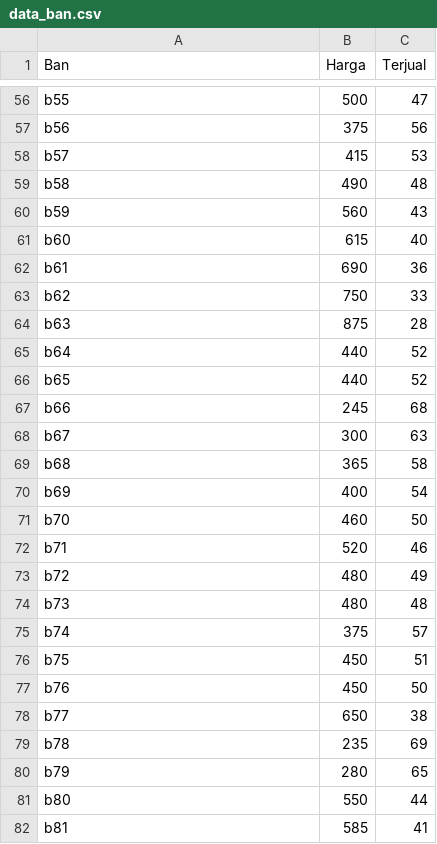
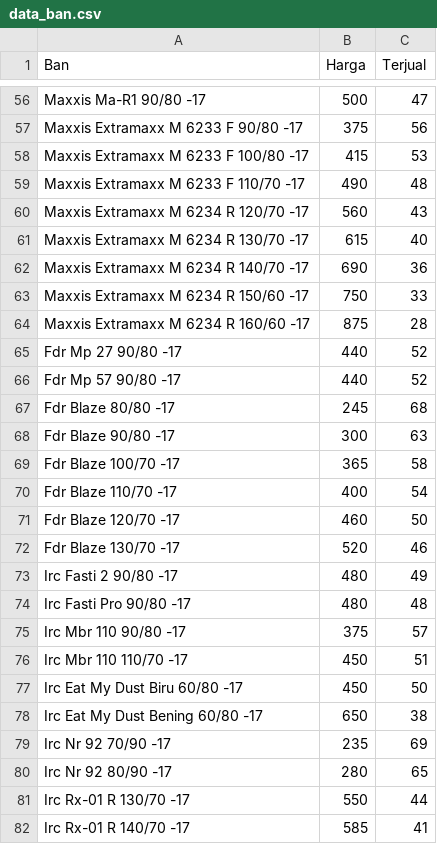
Before and after one commit to julianteguhpratama-wq/penjualan-ban, a CSV file: data_ban.csv, drawn as a sheet; only a part is shown, gaps mark what is left out; the diff covers the shown part only; the diff names each change by its address in the sheet, - before the commit and + after, or states it on an @@ line.

```diff
--- a/data_ban.csv
+++ b/data_ban.csv
-A56 (Ban): b55
+A56 (Ban): Maxxis Ma-R1 90/80 -17
-A57 (Ban): b56
+A57 (Ban): Maxxis Extramaxx M 6233 F 90/80 -17
-A58 (Ban): b57
+A58 (Ban): Maxxis Extramaxx M 6233 F 100/80 -17
-A59 (Ban): b58
+A59 (Ban): Maxxis Extramaxx M 6233 F 110/70 -17
-A60 (Ban): b59
+A60 (Ban): Maxxis Extramaxx M 6234 R 120/70 -17
-A61 (Ban): b60
+A61 (Ban): Maxxis Extramaxx M 6234 R 130/70 -17
-A62 (Ban): b61
+A62 (Ban): Maxxis Extramaxx M 6234 R 140/70 -17
-A63 (Ban): b62
+A63 (Ban): Maxxis Extramaxx M 6234 R 150/60 -17
-A64 (Ban): b63
+A64 (Ban): Maxxis Extramaxx M 6234 R 160/60 -17
-A65 (Ban): b64
+A65 (Ban): Fdr Mp 27 90/80 -17
-A66 (Ban): b65
+A66 (Ban): Fdr Mp 57 90/80 -17
-A67 (Ban): b66
+A67 (Ban): Fdr Blaze 80/80 -17
-A68 (Ban): b67
+A68 (Ban): Fdr Blaze 90/80 -17
-A69 (Ban): b68
+A69 (Ban): Fdr Blaze 100/70 -17
-A70 (Ban): b69
+A70 (Ban): Fdr Blaze 110/70 -17
-A71 (Ban): b70
+A71 (Ban): Fdr Blaze 120/70 -17
-A72 (Ban): b71
+A72 (Ban): Fdr Blaze 130/70 -17
-A73 (Ban): b72
+A73 (Ban): Irc Fasti 2 90/80 -17
-A74 (Ban): b73
+A74 (Ban): Irc Fasti Pro 90/80 -17
-A75 (Ban): b74
+A75 (Ban): Irc Mbr 110 90/80 -17
-A76 (Ban): b75
+A76 (Ban): Irc Mbr 110 110/70 -17
-A77 (Ban): b76
+A77 (Ban): Irc Eat My Dust Biru 60/80 -17
-A78 (Ban): b77
+A78 (Ban): Irc Eat My Dust Bening 60/80 -17
-A79 (Ban): b78
+A79 (Ban): Irc Nr 92 70/90 -17
-A80 (Ban): b79
+A80 (Ban): Irc Nr 92 80/90 -17
-A81 (Ban): b80
+A81 (Ban): Irc Rx-01 R 130/70 -17
-A82 (Ban): b81
+A82 (Ban): Irc Rx-01 R 140/70 -17
```
Also changed, not shown: 68 edited cells elsewhere in this file.
